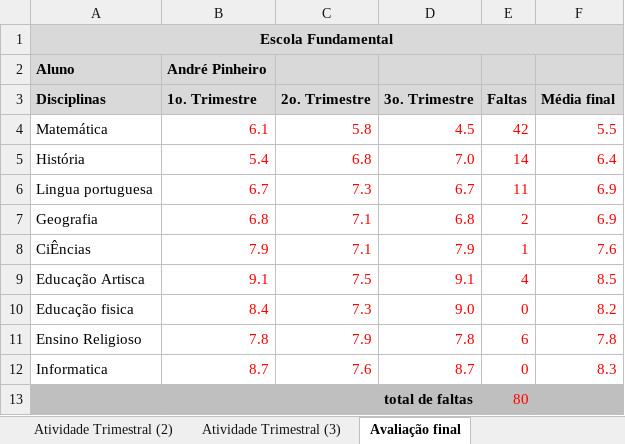
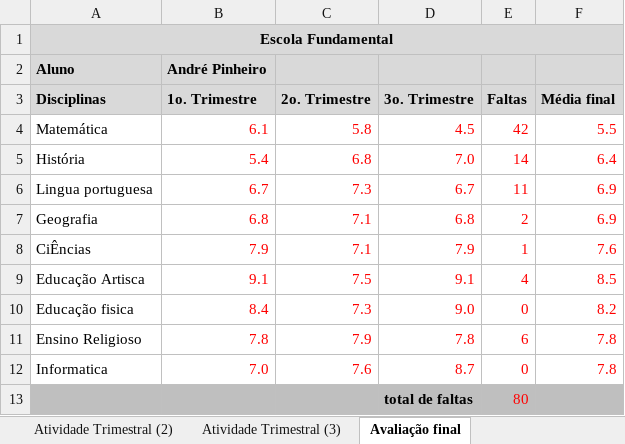
Before and after one commit to karloshenrique435-hash/karlos-henrique, an Excel workbook: aula03 excel/atividade Trimestral.xlsx, sheet Avaliação final, drawn as a sheet; values as stored, in another font and other column widths than the file's, no borders; the diff names each change by its address in the sheet, - before the commit and + after, or states it on an @@ line.

Commit message:
KARLOS

```diff
--- a/aula03 excel/atividade Trimestral.xlsx (sheet Avaliação final)
+++ b/aula03 excel/atividade Trimestral.xlsx (sheet Avaliação final)
-B12 (1o. Trimestre): 8.7
+B12 (1o. Trimestre): 7.0
-F12 (Média final): 8.3
+F12 (Média final): 7.8
```
Also changed, not shown: sheet Atividade Trimestral 1.
